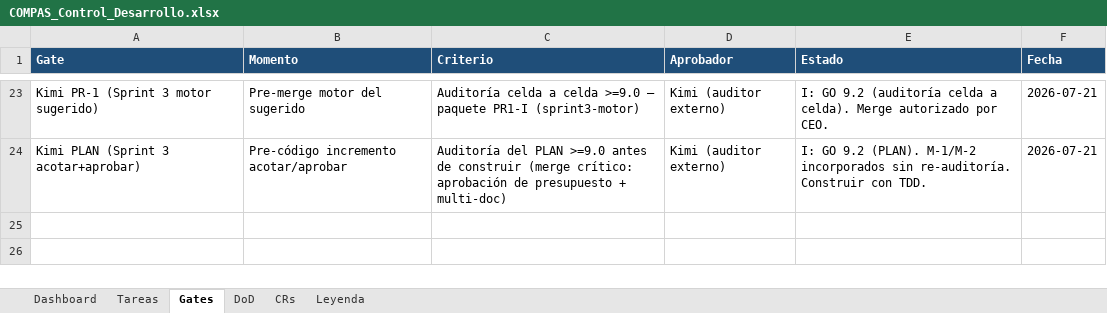
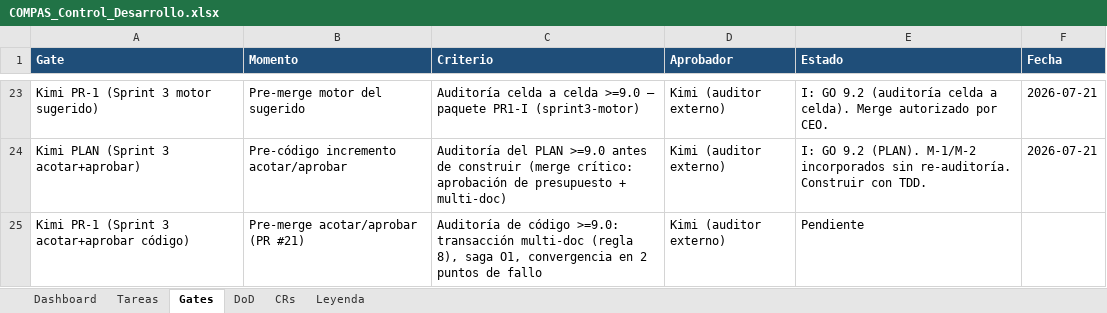
Before and after one commit to RoddosColombia/compas, an Excel workbook: docs/COMPAS_Control_Desarrollo.xlsx, sheet Gates, drawn as a sheet; only a part is shown, gaps mark what is left out; values as stored, in another font and other column widths than the file's, no borders; the diff names each change by its address in the sheet, - before the commit and + after, or states it on an @@ line.

```diff
--- a/docs/COMPAS_Control_Desarrollo.xlsx (sheet Gates)
+++ b/docs/COMPAS_Control_Desarrollo.xlsx (sheet Gates)
+row 25: Kimi PR-1 (Sprint 3 acotar+aprobar código) | Pre-merge acotar/aprobar (PR #21) | Auditoría de código >=9.0: transacción multi-doc (regla 8), saga O1, convergencia en 2 puntos de fallo | Kimi (auditor externo) | Pendiente
```
Also changed, not shown: sheet Tareas, 2 other files.
